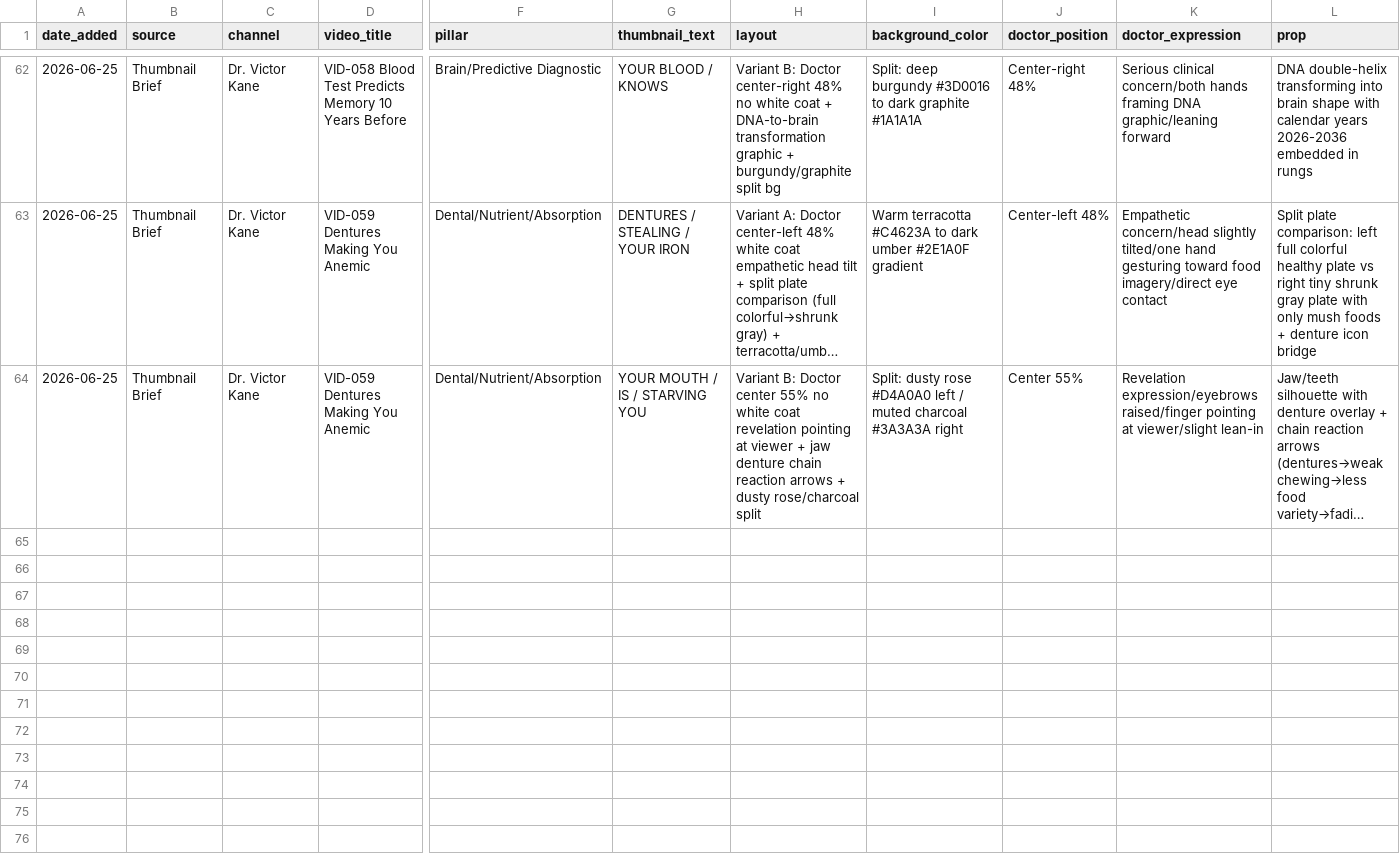
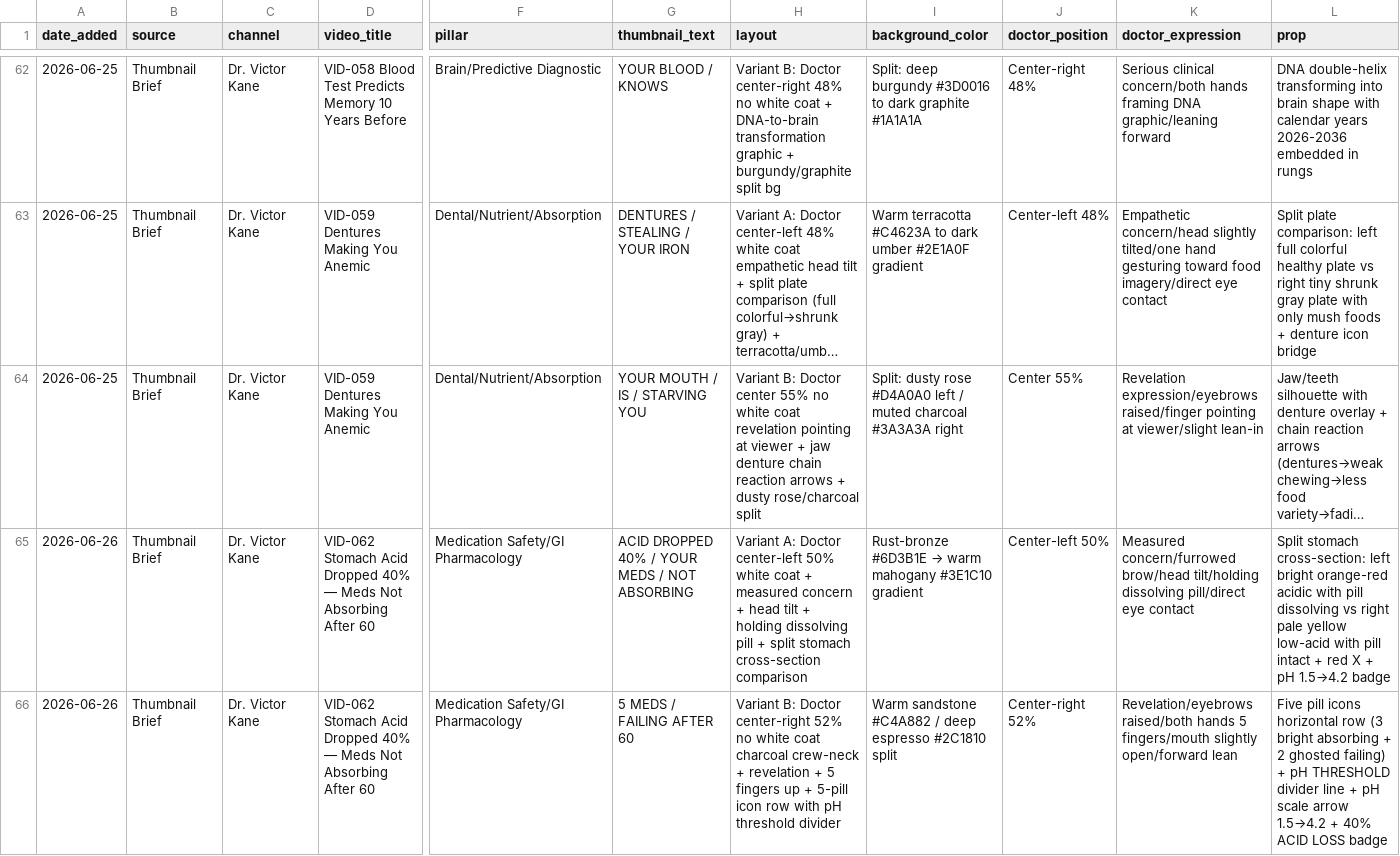
Before and after one commit to tanishkrai07/hermes-youtube-growth-os, a CSV file: memory/thumbnail_memory.csv, drawn as a sheet; only a part is shown, gaps mark what is left out; long unchanged cells end in …; rows hold the shown columns only; the diff covers the shown part only; the diff names each change by its address in the sheet, - before the commit and + after, or states it on an @@ line.

Commit message:
Daily sync 2026-06-26: VID-062/063 scripts complete, memory files updated
- VID-062 (Stomach Acid + Meds, Score 19): Pharmacological pH Threshold framework
- VID-063 (Iron Cells Starving, Score 19): Ferritin Mask framework
- 10 new ideas I277-I286 (all scored 17-19, zero competition)
- Competitor scan: Kent dementia meds SURGING to 880K, Clark re-entered nails
- New cross-post network: Dr. Owen + Dr. Joshua Tiamson
- Kidney niche TRIPLE-CLAIMED (Kent + Healthy Aging + Thomas)
- New title patterns P014-P015 added
- New safety boundaries for medication timing and iron supplementation
- All memory files synced with latest anti-template rules and YouTube policy compliance

```diff
--- a/memory/thumbnail_memory.csv
+++ b/memory/thumbnail_memory.csv
+row 65: 2026-06-26 | Thumbnail Brief | Dr. Victor Kane | VID-062 Stomach Acid Dropped 40% — Meds Not Absorbing After 60 | Medication Safety/GI Pharmacology | ACID DROPPED 40% / YOUR MEDS / NOT ABSORBING | Variant A: Doctor center-left 50% white coat + measured concern + head tilt + holding dissolving pill + split stomach cross-section comparison | Rust-bronze #6D3B1E → warm mahogany #3E1C10 gradient | Center-left 50% | Measured concern/furrowed brow/head tilt/holding dissolving pill/direct eye contact | Split stomach cross-section: left bright orange-red acidic with pill dissolving vs right pale yellow low-acid with pill intact + red X + pH 1.5→4.2 badge
+row 66: 2026-06-26 | Thumbnail Brief | Dr. Victor Kane | VID-062 Stomach Acid Dropped 40% — Meds Not Absorbing After 60 | Medication Safety/GI Pharmacology | 5 MEDS / FAILING AFTER 60 | Variant B: Doctor center-right 52% no white coat charcoal crew-neck + revelation + 5 fingers up + 5-pill icon row with pH threshold divider | Warm sandstone #C4A882 / deep espresso #2C1810 split | Center-right 52% | Revelation/eyebrows raised/both hands 5 fingers/mouth slightly open/forward lean | Five pill icons horizontal row (3 bright absorbing + 2 ghosted failing) + pH THRESHOLD divider line + pH scale arrow 1.5→4.2 + 40% ACID LOSS badge
```
Also changed, not shown: 2 added rows elsewhere in this file, memory/competitor_watchlist.csv, memory/title_patterns.csv, 14 other files.
